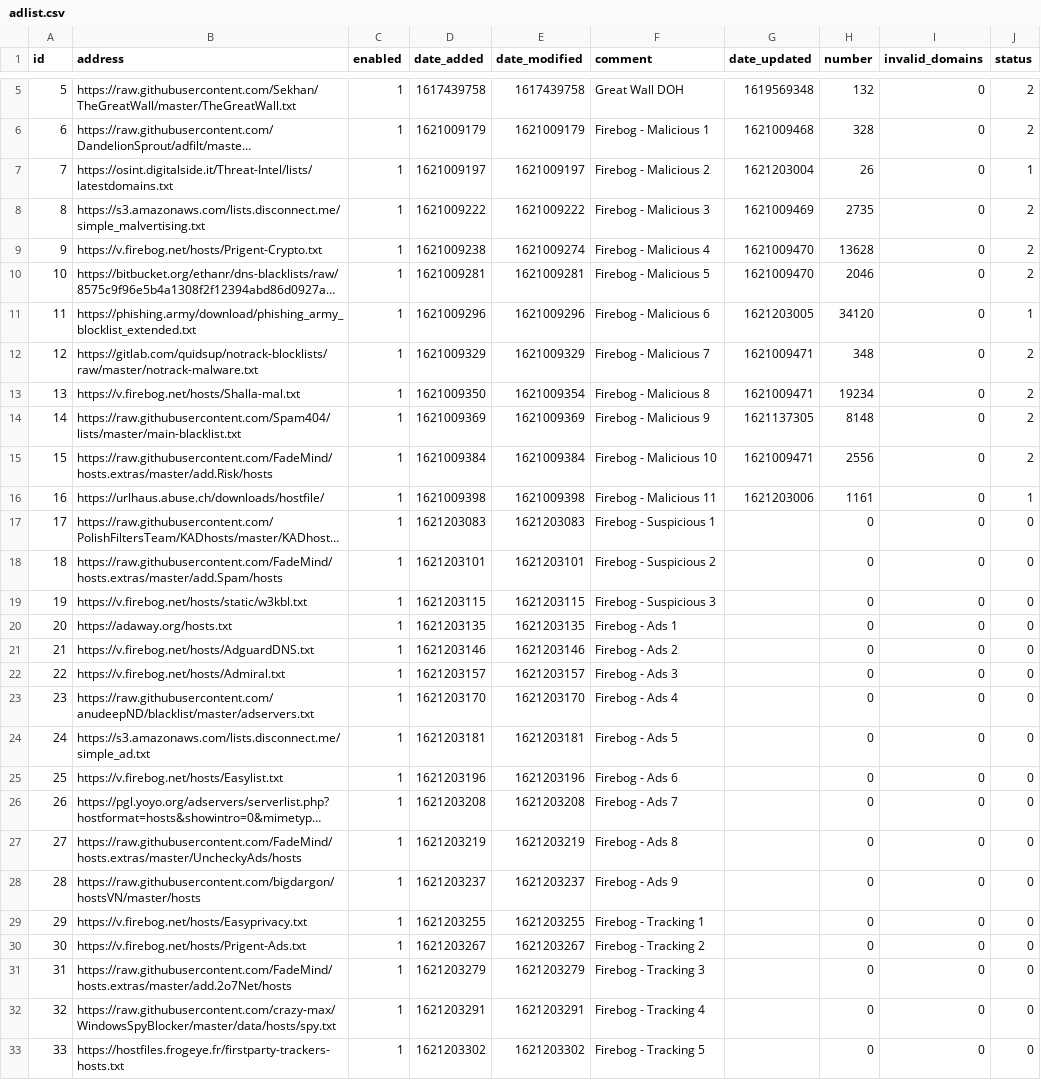
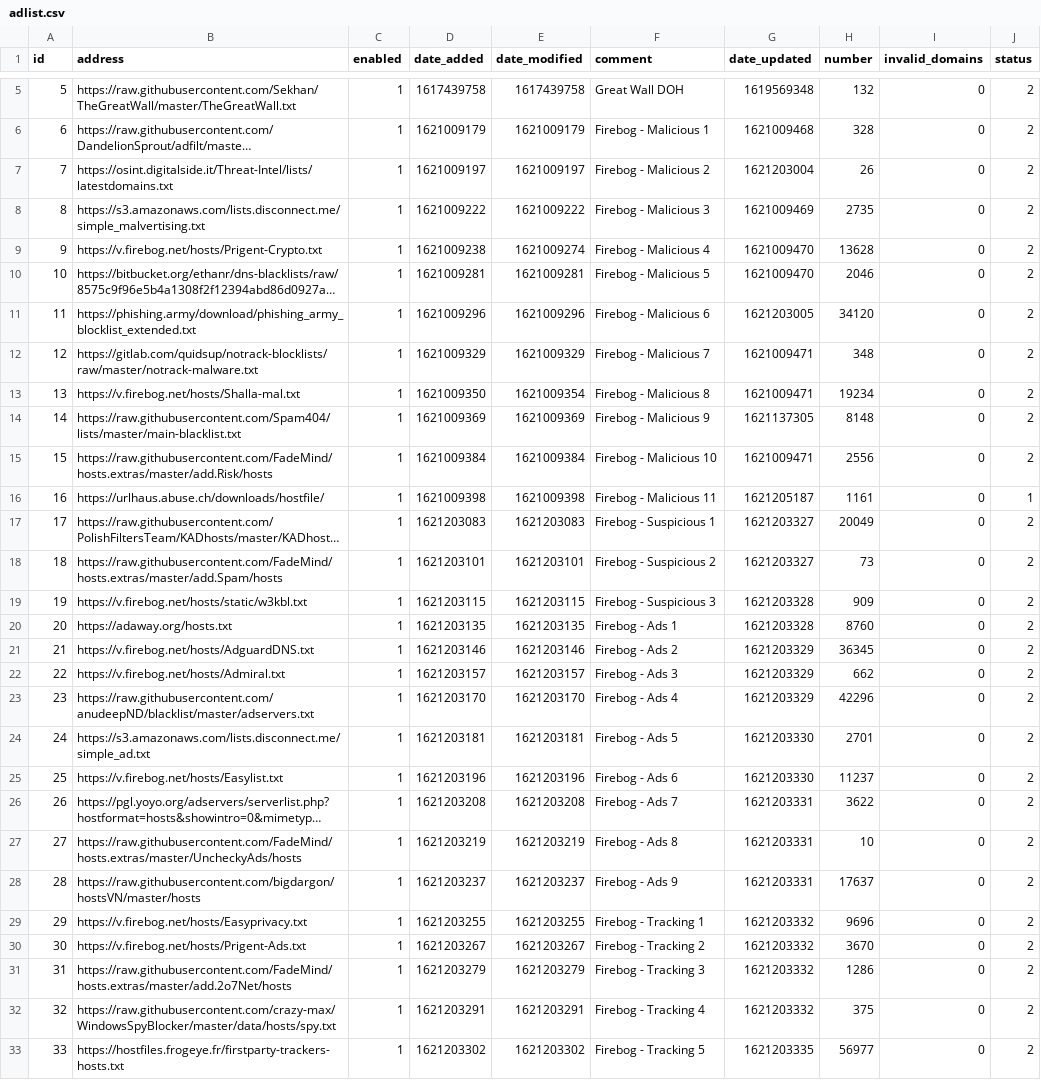
Before and after one commit to eleazarfunk/my-pihole-lists, a CSV file: adlist.csv, drawn as a sheet; only a part is shown, gaps mark what is left out; long unchanged cells end in …; the diff covers the shown part only; the diff names each change by its address in the sheet, - before the commit and + after, or states it on an @@ line.

Commit message:
Updated May 16, 2021 10:46PM

```diff
--- a/adlist.csv
+++ b/adlist.csv
-J7 (status): 1
+J7 (status): 2
-J11 (status): 1
+J11 (status): 2
-G16 (date_updated): 1621203006
+G16 (date_updated): 1621205187
-G17:G18 (date_updated): (empty)
+G17:G18 (date_updated): 1621203327
-H17 (number): 0
+H17 (number): 20049
-J17:J33 (status): 0
+J17:J33 (status): 2
-H18 (number): 0
+H18 (number): 73
-G19:G20 (date_updated): (empty)
+G19:G20 (date_updated): 1621203328
-H19 (number): 0
+H19 (number): 909
-H20 (number): 0
+H20 (number): 8760
-G21:G23 (date_updated): (empty)
+G21:G23 (date_updated): 1621203329
-H21 (number): 0
+H21 (number): 36345
-H22 (number): 0
+H22 (number): 662
-H23 (number): 0
+H23 (number): 42296
-G24:G25 (date_updated): (empty)
+G24:G25 (date_updated): 1621203330
-H24 (number): 0
+H24 (number): 2701
-H25 (number): 0
+H25 (number): 11237
-G26:G28 (date_updated): (empty)
+G26:G28 (date_updated): 1621203331
-H26 (number): 0
+H26 (number): 3622
-H27 (number): 0
+H27 (number): 10
-H28 (number): 0
+H28 (number): 17637
-G29:G32 (date_updated): (empty)
+G29:G32 (date_updated): 1621203332
-H29 (number): 0
+H29 (number): 9696
-H30 (number): 0
+H30 (number): 3670
-H31 (number): 0
+H31 (number): 1286
-H32 (number): 0
+H32 (number): 375
-G33 (date_updated): (empty)
+G33 (date_updated): 1621203335
-H33 (number): 0
+H33 (number): 56977
```
Also changed, not shown: 3 edited cells elsewhere in this file.
